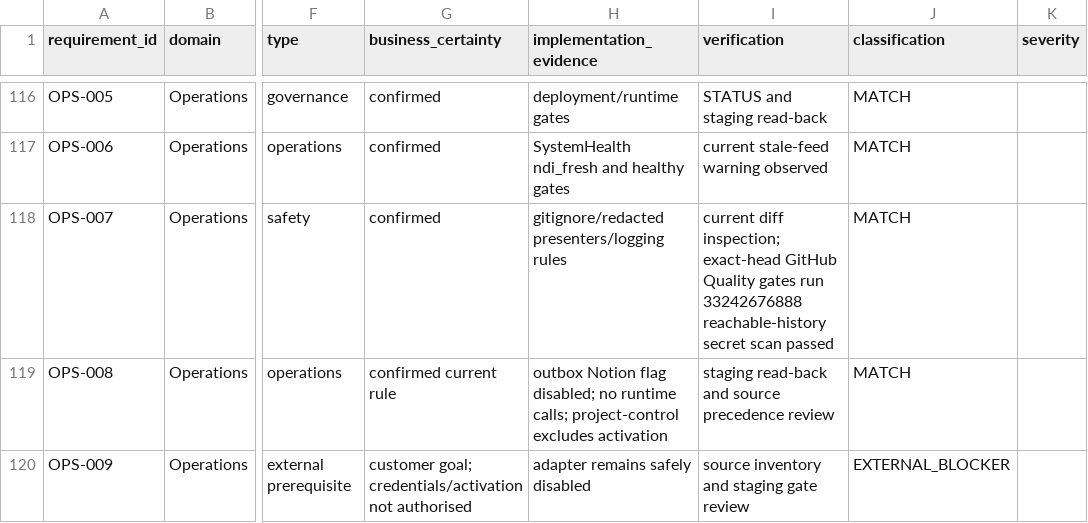
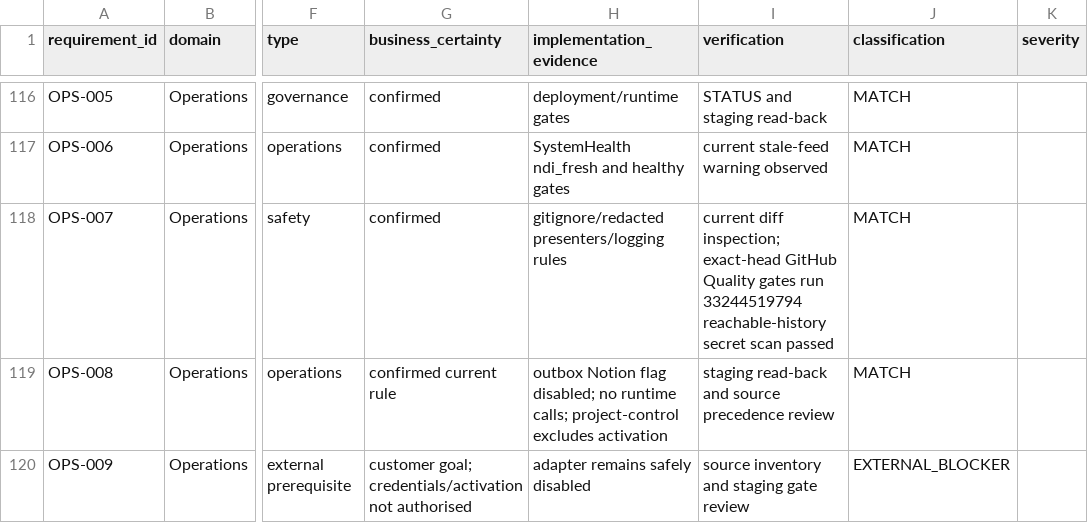
Before and after one commit to lestercitycrom/rozrobka-internet-magazinu-shin-integratsieyu-, a CSV file: docs/management/WEBSITE_REQUIREMENTS_TRACEABILITY.csv, drawn as a sheet; only a part is shown, gaps mark what is left out; the diff names each change by its address in the sheet, - before the commit and + after, or states it on an @@ line.

Commit message:
docs: correct exact-head audit evidence

```diff
--- a/docs/management/WEBSITE_REQUIREMENTS_TRACEABILITY.csv
+++ b/docs/management/WEBSITE_REQUIREMENTS_TRACEABILITY.csv
-I118 (verification): …gates run 33242676888 reachable-history secret…
+I118 (verification): …gates run 33244519794 reachable-history secret…
```
